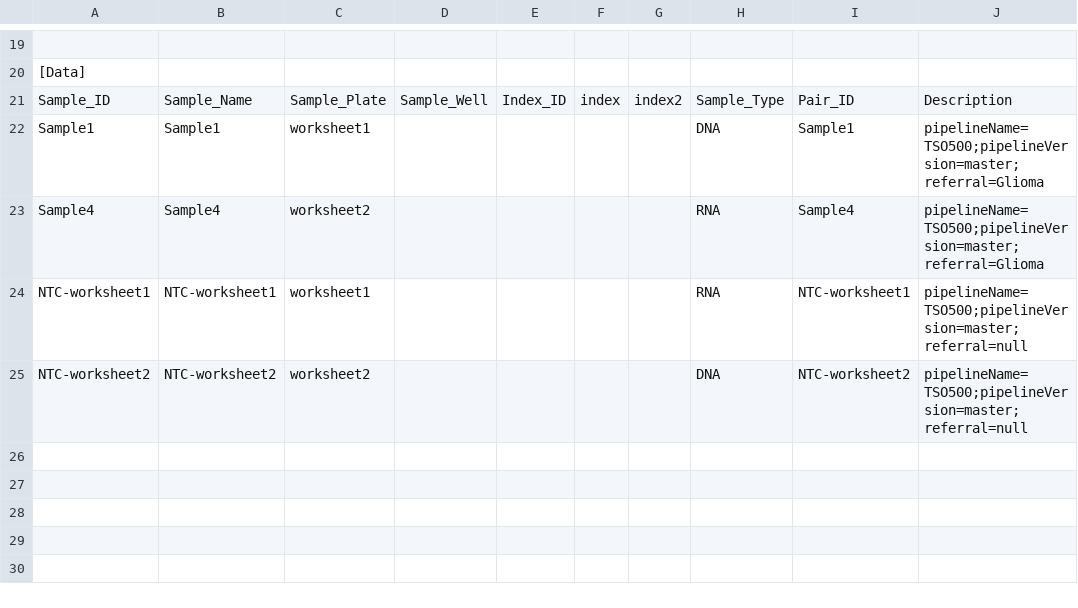
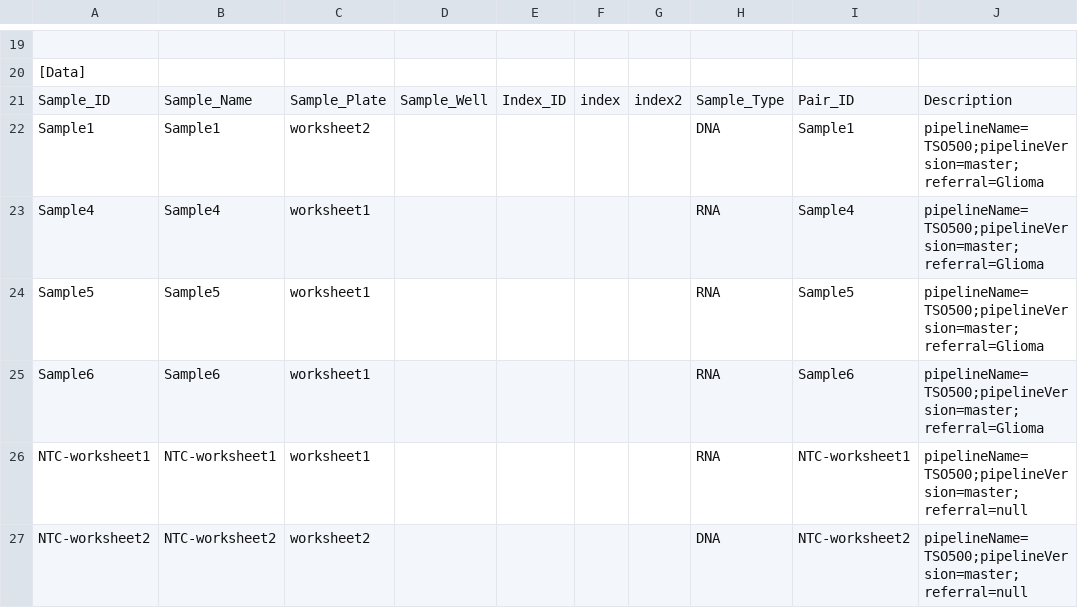
Before and after one commit to AWGL/auto_qc, a CSV file: test_data/tso500_test/run1/archive/run1/SampleSheet.csv, drawn as a sheet; only a part is shown, gaps mark what is left out.

```diff
--- a/test_data/tso500_test/run1/archive/run1/SampleSheet.csv
+++ b/test_data/tso500_test/run1/archive/run1/SampleSheet.csv
@@ -21,4 +21,6 @@
 Sample_ID,Sample_Name,Sample_Plate,Sample_Well,Index_ID,index,index2,Sample_Type,Pair_ID,Description
-Sample1,Sample1,worksheet1,,,,,DNA,Sample1,pipelineName=TSO500;pipelineVersion=master;referral=Glioma
-Sample4,Sample4,worksheet2,,,,,RNA,Sample4,pipelineName=TSO500;pipelineVersion=master;referral=Glioma
+Sample1,Sample1,worksheet2,,,,,DNA,Sample1,pipelineName=TSO500;pipelineVersion=master;referral=Glioma
+Sample4,Sample4,worksheet1,,,,,RNA,Sample4,pipelineName=TSO500;pipelineVersion=master;referral=Glioma
+Sample5,Sample5,worksheet1,,,,,RNA,Sample5,pipelineName=TSO500;pipelineVersion=master;referral=Glioma
+Sample6,Sample6,worksheet1,,,,,RNA,Sample6,pipelineName=TSO500;pipelineVersion=master;referral=Glioma
 NTC-worksheet1,NTC-worksheet1,worksheet1,,,,,RNA,NTC-worksheet1,pipelineName=TSO500;pipelineVersion=master;referral=null
```
Also changed, not shown: test_data/tso500_test/run2/archive/run2/SampleSheet.csv, 9 other files.
